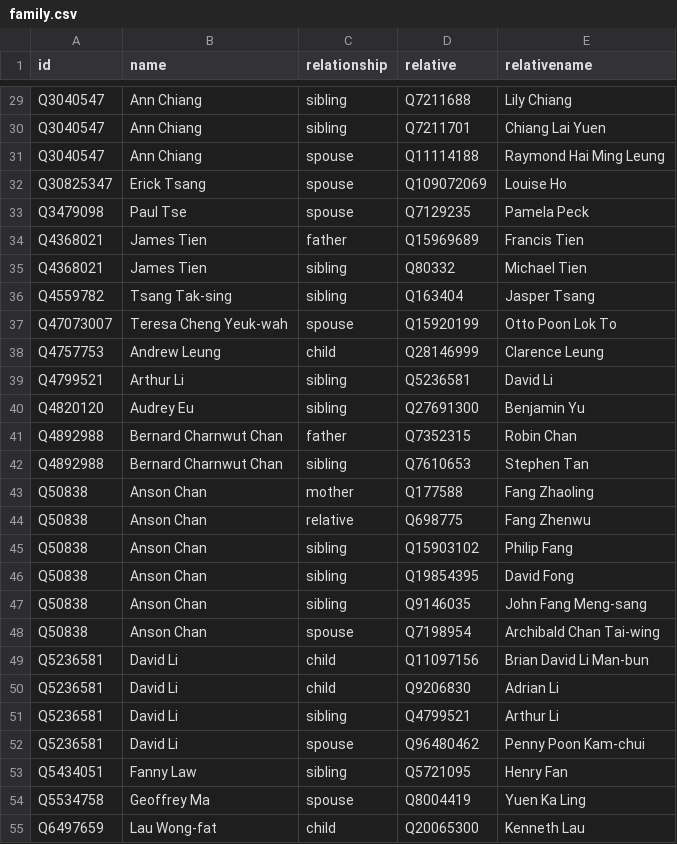
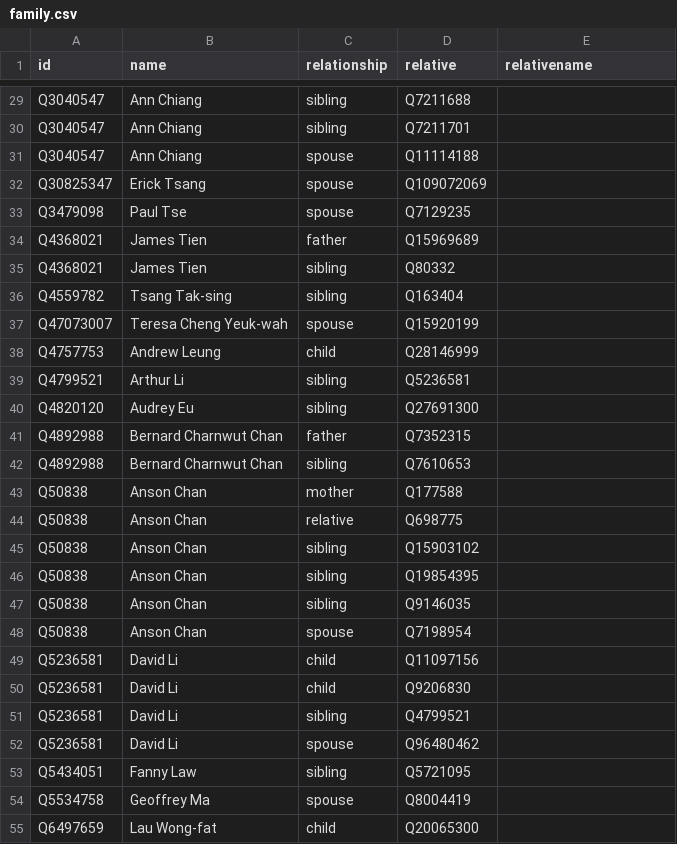
Before and after one commit to every-politician-scrapers/hong-kong, a CSV file: html/family.csv, drawn as a sheet; only a part is shown, gaps mark what is left out; the diff covers the shown part only; the diff names each change by its address in the sheet, - before the commit and + after, or states it on an @@ line.

```diff
--- a/html/family.csv
+++ b/html/family.csv
-E29 (relativename): Lily Chiang
+E29 (relativename): (empty)
-E30 (relativename): Chiang Lai Yuen
+E30 (relativename): (empty)
-E31 (relativename): Raymond Hai Ming Leung
+E31 (relativename): (empty)
-E32 (relativename): Louise Ho
+E32 (relativename): (empty)
-E33 (relativename): Pamela Peck
+E33 (relativename): (empty)
-E34 (relativename): Francis Tien
+E34 (relativename): (empty)
-E35 (relativename): Michael Tien
+E35 (relativename): (empty)
-E36 (relativename): Jasper Tsang
+E36 (relativename): (empty)
-E37 (relativename): Otto Poon Lok To
+E37 (relativename): (empty)
-E38 (relativename): Clarence Leung
+E38 (relativename): (empty)
-E39 (relativename): David Li
+E39 (relativename): (empty)
-E40 (relativename): Benjamin Yu
+E40 (relativename): (empty)
-E41 (relativename): Robin Chan
+E41 (relativename): (empty)
-E42 (relativename): Stephen Tan
+E42 (relativename): (empty)
-E43 (relativename): Fang Zhaoling
+E43 (relativename): (empty)
-E44 (relativename): Fang Zhenwu
+E44 (relativename): (empty)
-E45 (relativename): Philip Fang
+E45 (relativename): (empty)
-E46 (relativename): David Fong
+E46 (relativename): (empty)
-E47 (relativename): John Fang Meng-sang
+E47 (relativename): (empty)
-E48 (relativename): Archibald Chan Tai-wing
+E48 (relativename): (empty)
-E49 (relativename): Brian David Li Man-bun
+E49 (relativename): (empty)
-E50 (relativename): Adrian Li
+E50 (relativename): (empty)
-E51 (relativename): Arthur Li
+E51 (relativename): (empty)
-E52 (relativename): Penny Poon Kam-chui
+E52 (relativename): (empty)
-E53 (relativename): Henry Fan
+E53 (relativename): (empty)
-E54 (relativename): Yuen Ka Ling
+E54 (relativename): (empty)
-E55 (relativename): Kenneth Lau
+E55 (relativename): (empty)
```
Also changed, not shown: 41 edited cells elsewhere in this file.
